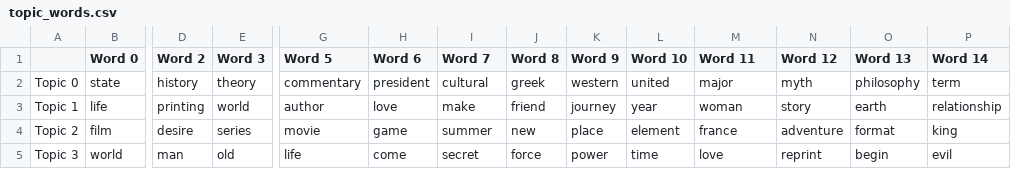
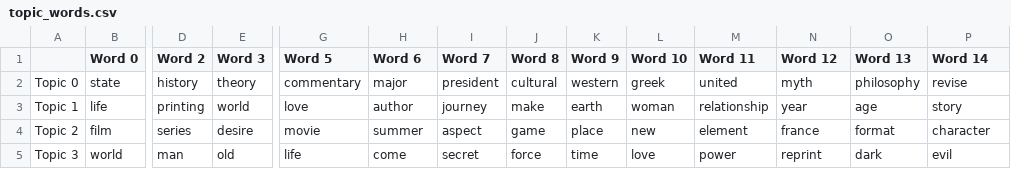
Before and after one commit to Proto007/BentoML-gRPC-support, a CSV file: topic_words.csv, drawn as a sheet; only a part is shown, gaps mark what is left out; the diff covers the shown part only; the diff names each change by its address in the sheet, - before the commit and + after, or states it on an @@ line.

```diff
--- a/topic_words.csv
+++ b/topic_words.csv
-H2 (Word 6): president
+H2 (Word 6): major
-I2 (Word 7): cultural
+I2 (Word 7): president
-J2 (Word 8): greek
+J2 (Word 8): cultural
-L2 (Word 10): united
+L2 (Word 10): greek
-M2 (Word 11): major
+M2 (Word 11): united
-P2 (Word 14): term
+P2 (Word 14): revise
-G3 (Word 5): author
+G3 (Word 5): love
-H3 (Word 6): love
+H3 (Word 6): author
-I3 (Word 7): make
+I3 (Word 7): journey
-J3 (Word 8): friend
+J3 (Word 8): make
-K3 (Word 9): journey
+K3 (Word 9): earth
-L3 (Word 10): year
+L3 (Word 10): woman
-M3 (Word 11): woman
+M3 (Word 11): relationship
-N3 (Word 12): story
+N3 (Word 12): year
-O3 (Word 13): earth
+O3 (Word 13): age
-P3 (Word 14): relationship
+P3 (Word 14): story
-D4 (Word 2): desire
+D4 (Word 2): series
-E4 (Word 3): series
+E4 (Word 3): desire
-H4 (Word 6): game
+H4 (Word 6): summer
-I4 (Word 7): summer
+I4 (Word 7): aspect
-J4 (Word 8): new
+J4 (Word 8): game
-L4 (Word 10): element
+L4 (Word 10): new
-M4 (Word 11): france
+M4 (Word 11): element
-N4 (Word 12): adventure
+N4 (Word 12): france
-P4 (Word 14): king
+P4 (Word 14): character
-K5 (Word 9): power
+K5 (Word 9): time
-L5 (Word 10): time
+L5 (Word 10): love
-M5 (Word 11): love
+M5 (Word 11): power
-O5 (Word 13): begin
+O5 (Word 13): dark
```
Also changed, not shown: 82 edited cells elsewhere in this file, 2 other files.
